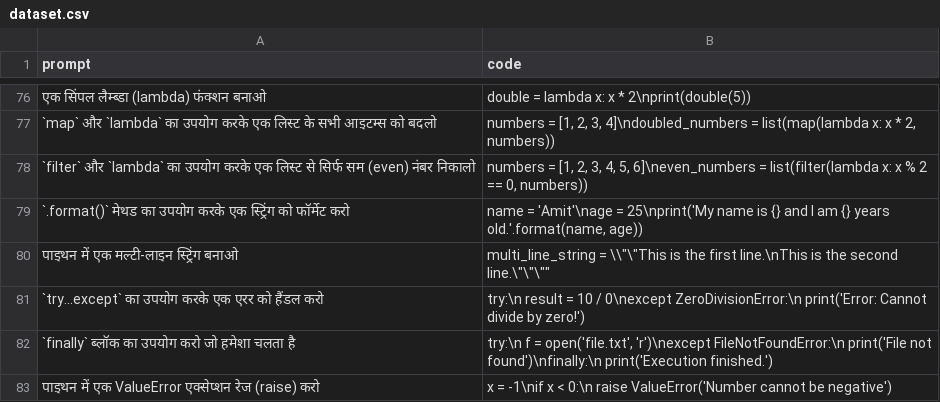
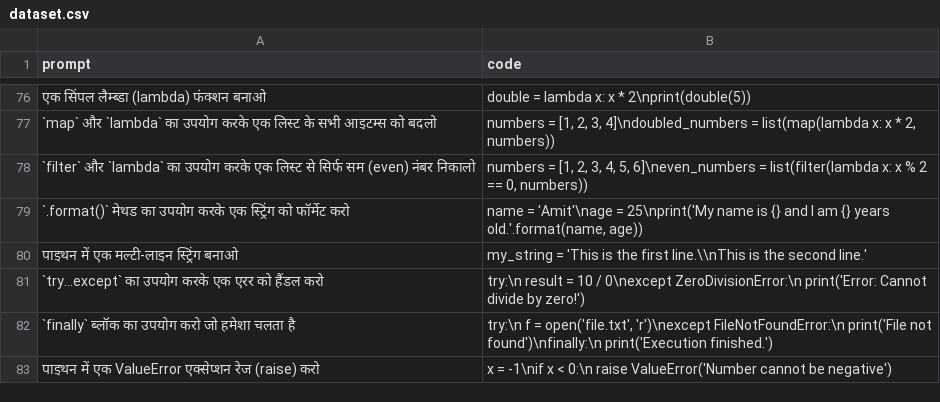
Before and after one commit to Amitsaka1/AS-AI, a CSV file: dataset.csv, drawn as a sheet; only a part is shown, gaps mark what is left out.

Commit message:
Update dataset.csv

```diff
--- a/dataset.csv
+++ b/dataset.csv
@@ -79,3 +79,3 @@ prompt,code
 "`.format()` मेथड का उपयोग करके एक स्ट्रिंग को फॉर्मेट करो","name = 'Amit'\nage = 25\nprint('My name is {} and I am {} years old.'.format(name, age))"
-"पाइथन में एक मल्टी-लाइन स्ट्रिंग बनाओ","multi_line_string = \"\"\"This is the first line.\nThis is the second line.\"\"\""
+"पाइथन में एक मल्टी-लाइन स्ट्रिंग बनाओ","my_string = 'This is the first line.\\nThis is the second line.'"
 "`try...except` का उपयोग करके एक एरर को हैंडल करो","try:\n    result = 10 / 0\nexcept ZeroDivisionError:\n    print('Error: Cannot divide by zero!')"
```
